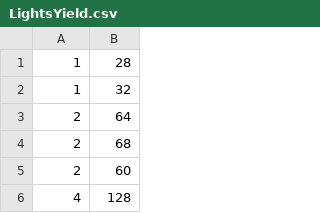
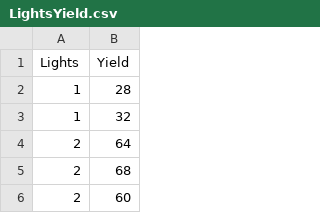
Before and after one commit to jayfeldman/PredictiveAnalytics-LinearRegression, a CSV file: LightsYield.csv, drawn as a sheet; only a part is shown; the shorter side is filled out with more unchanged rows.

Commit message:
Update LightsYield.csv

```diff
--- a/LightsYield.csv
+++ b/LightsYield.csv
@@ -1 +1,2 @@
+Lights,Yield
 1,28
```
